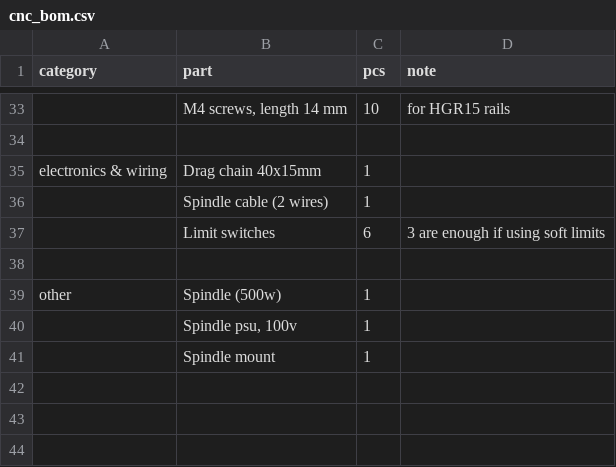
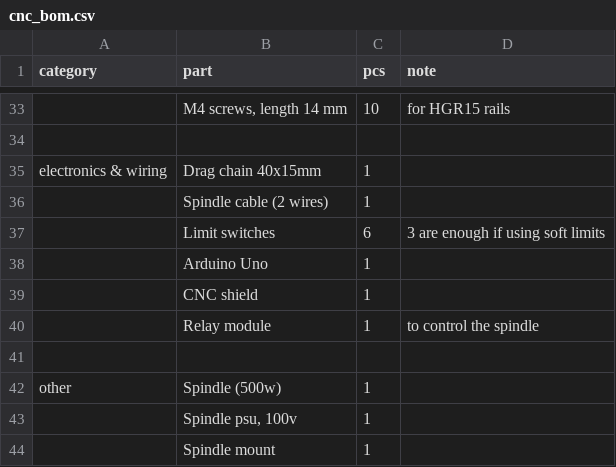
Before and after one commit to imivi/upcycle-cnc, a CSV file: cnc_bom.csv, drawn as a sheet; only a part is shown, gaps mark what is left out; the diff names each change by its address in the sheet, - before the commit and + after, or states it on an @@ line.

```diff
--- a/cnc_bom.csv
+++ b/cnc_bom.csv
+row 38:  | Arduino Uno | 1
+row 39:  | CNC shield | 1
+row 40:  | Relay module | 1 | to control the spindle
```
Also changed, not shown: 1 other file.
